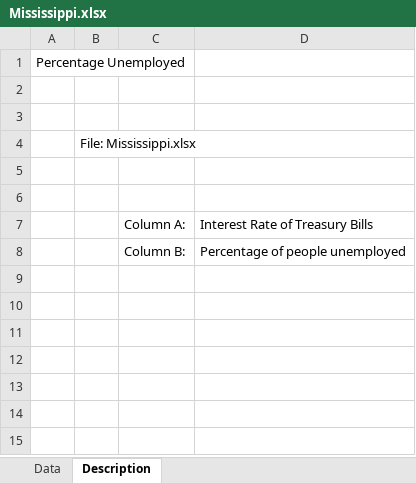
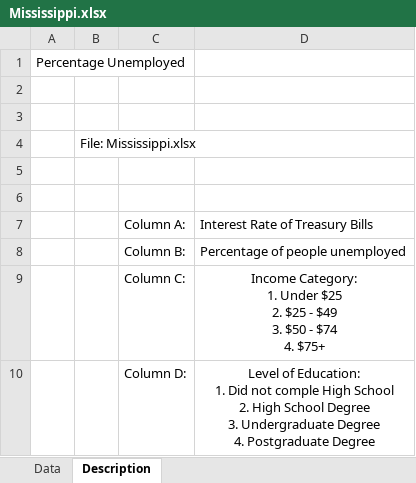
Before and after one commit to hudafirdaus/MRTB1123, an Excel workbook: Data_Set/Mississippi.xlsx, sheet Description, drawn as a sheet; values as stored, in another font and other column widths than the file's, no borders; ↵ is a line break in a cell; the diff names each change by its address in the sheet, - before the commit and + after, or states it on an @@ line.

```diff
--- a/Data_Set/Mississippi.xlsx (sheet Description)
+++ b/Data_Set/Mississippi.xlsx (sheet Description)
+row 9:  |  | Column C: | Income Category: ↵ 1. Under $25 ↵ 2. $25 - $49 ↵ 3. $50 - $74 ↵ 4. $75+
+row 10:  |  | Column D: | Level of Education: ↵ 1. Did not comple High School ↵ 2. High School Degree ↵ 3. Undergraduate Degree ↵ 4. Postgraduate Degree
```
Also changed, not shown: sheet Data.
